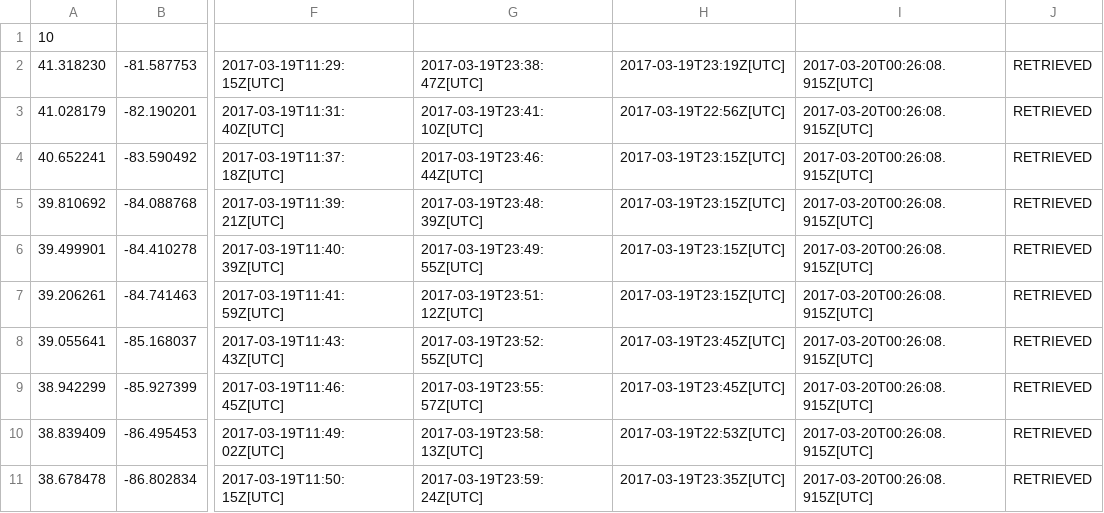
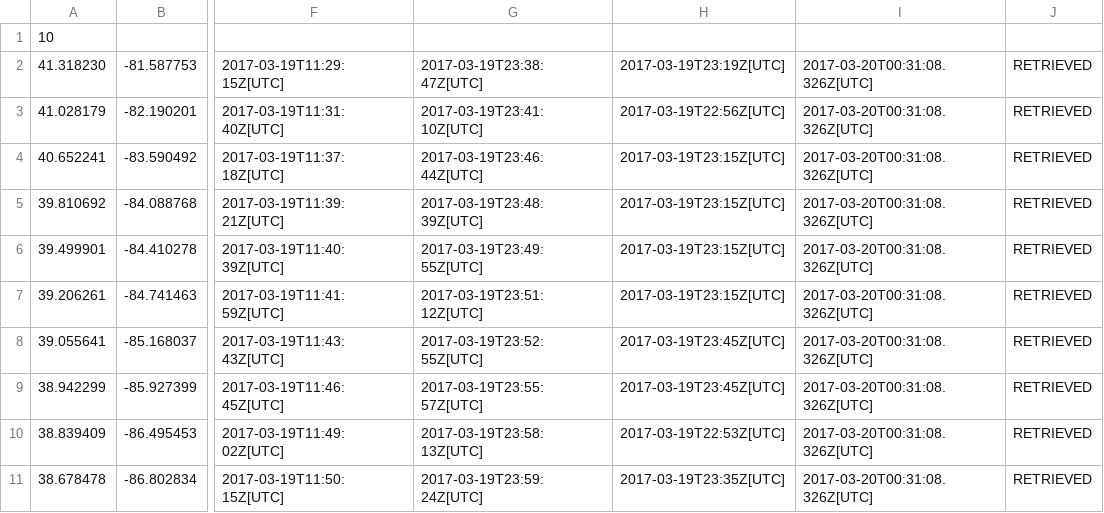
Before and after one commit to PeasantSunseeker/strategy-app, a CSV file: current_weather-10_locations.csv, drawn as a sheet; only a part is shown, gaps mark what is left out; the diff names each change by its address in the sheet, - before the commit and + after, or states it on an @@ line.

```diff
--- a/current_weather-10_locations.csv
+++ b/current_weather-10_locations.csv
-I2:I11: 2017-03-20T00:26:08.915Z[UTC]
+I2:I11: 2017-03-20T00:31:08.326Z[UTC]
```
Also changed, not shown: weather-forecast-10_locations.csv, 1 other file.
